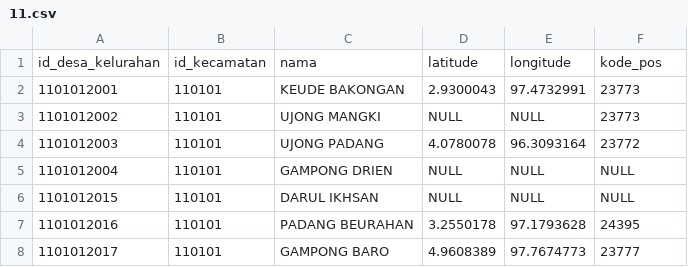
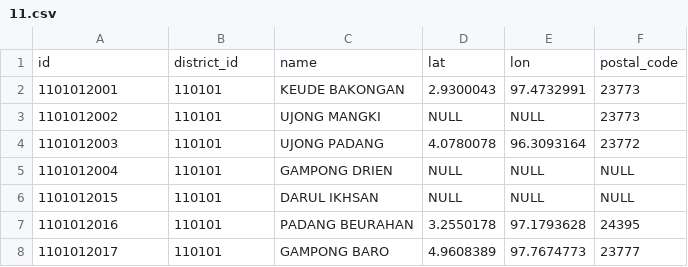
Before and after one commit to adiartawibawa/sipp, a CSV file: database/seeders/datas/csv/villages/11.csv, drawn as a sheet; only a part is shown; removed rows and columns are numbered as before the commit, all else as after; the diff names each change by its address in the sheet, - before the commit and + after, or states it on an @@ line.

Commit message:
Refactor village CSV files to standardize column headers and update VillageResource with import functionality
- Updated CSV files for villages (11.csv to 92.csv) to change column headers from:
  - id_desa_kelurahan, id_kecamatan, nama, latitude, longitude, kode_pos
  to:
  - id, district_id, name, lat, lon, postal_code

- Created VillageResource class to manage village data with CRUD operations.
- Implemented ImportVillagesAction to handle CSV imports for village data.
- Added CreateVillage and EditVillage pages for managing village records.
- Enhanced ListVillages page with import functionality and improved header actions.

```diff
--- a/database/seeders/datas/csv/villages/11.csv
+++ b/database/seeders/datas/csv/villages/11.csv
-row 1: id_desa_kelurahan | id_kecamatan | nama | latitude | longitude | kode_pos
+row 1: id | district_id | name | lat | lon | postal_code
```
Also changed, not shown: database/seeders/datas/csv/villages/12.csv, database/seeders/datas/csv/villages/13.csv, 36 other files.
